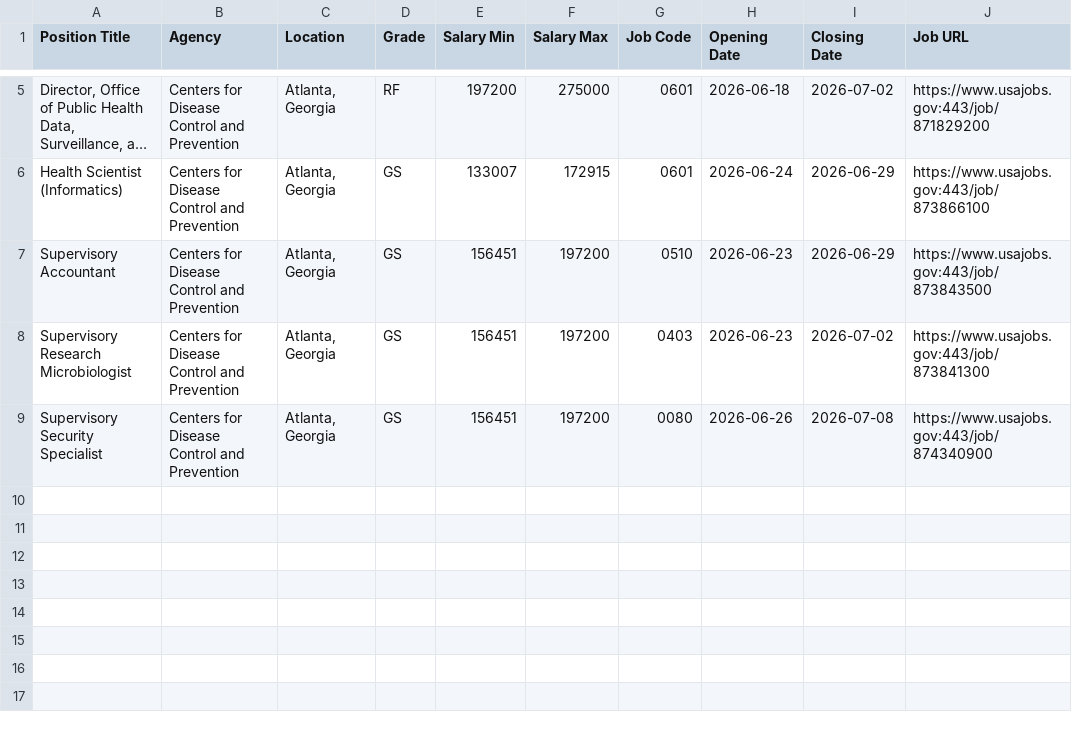
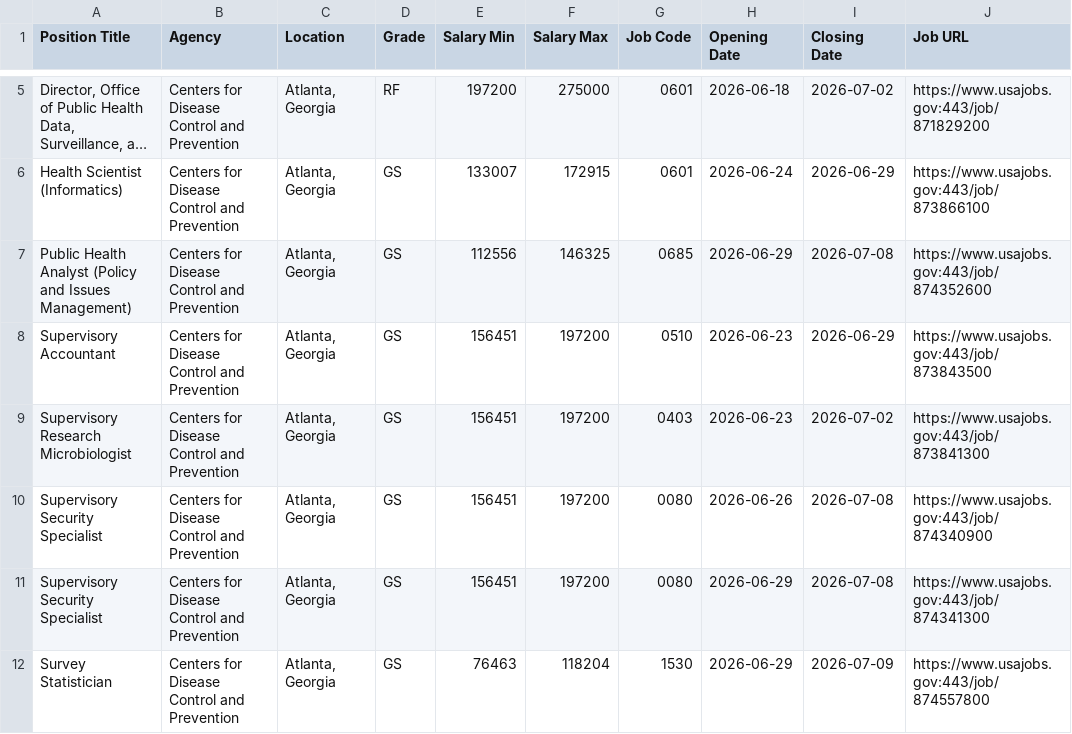
Before and after one commit to fartbagxp/fedjobs, a CSV file: data/raw/active_CDC_jobs.csv, drawn as a sheet; only a part is shown, gaps mark what is left out; long unchanged cells end in ….

```diff
--- a/data/raw/active_CDC_jobs.csv
+++ b/data/raw/active_CDC_jobs.csv
@@ -6,2 +6,3 @@ Position Title,Agency,Location,Grade,Salary Min,Salary Max,Job Code,Opening Date
 Health Scientist (Informatics),Centers for Disease Control and Prevention,"Atlanta, Georgia",GS,133007,172915,0601,2026-06-24,2026-06-29,https://www.usajobs.gov:443/job/873866100
+Public Health Analyst (Policy and Issues Management),Centers for Disease Control and Prevention,"Atlanta, Georgia",GS,112556,146325,0685,2026-06-29,2026-07-08,https://www.usajobs.gov:443/job/874352600
 Supervisory Accountant,Centers for Disease Control and Prevention,"Atlanta, Georgia",GS,156451,197200,0510,2026-06-23,2026-06-29,https://www.usajobs.gov:443/job/873843500
@@ -9 +10,3 @@ Supervisory Research Microbiologist,Centers for Disease Control and Prevention,"
 Supervisory Security Specialist,Centers for Disease Control and Prevention,"Atlanta, Georgia",GS,156451,197200,0080,2026-06-26,2026-07-08,https://www.usajobs.gov:443/job/874340900
+Supervisory Security Specialist,Centers for Disease Control and Prevention,"Atlanta, Georgia",GS,156451,197200,0080,2026-06-29,2026-07-08,https://www.usajobs.gov:443/job/874341300
+Survey Statistician,Centers for Disease Control and Prevention,"Atlanta, Georgia",GS,76463,118204,1530,2026-06-29,2026-07-09,https://www.usajobs.gov:443/job/874557800
```
Also changed, not shown: data/raw/active_1550_jobs.csv, data/raw/active_HHS_jobs.csv, 7 other files.
